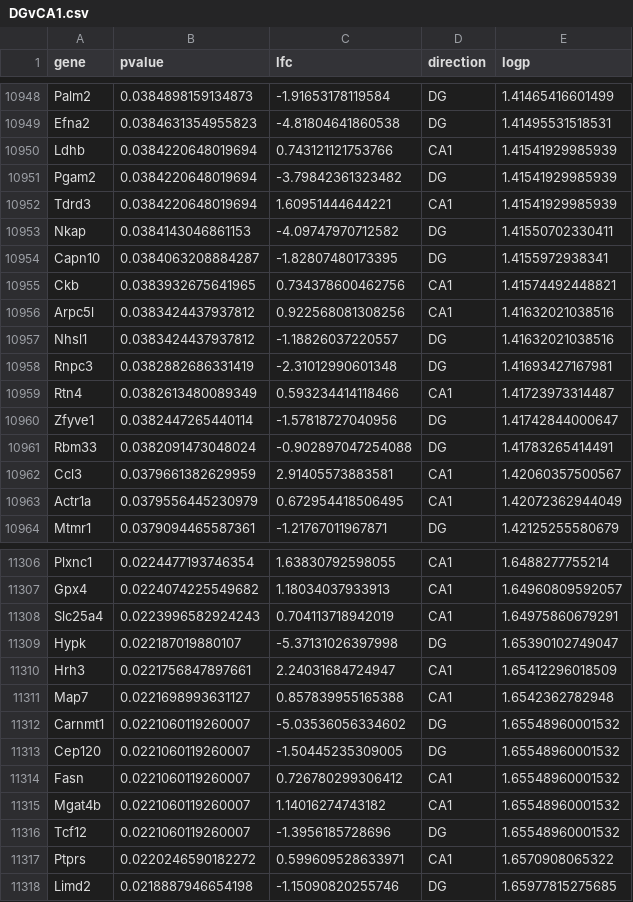
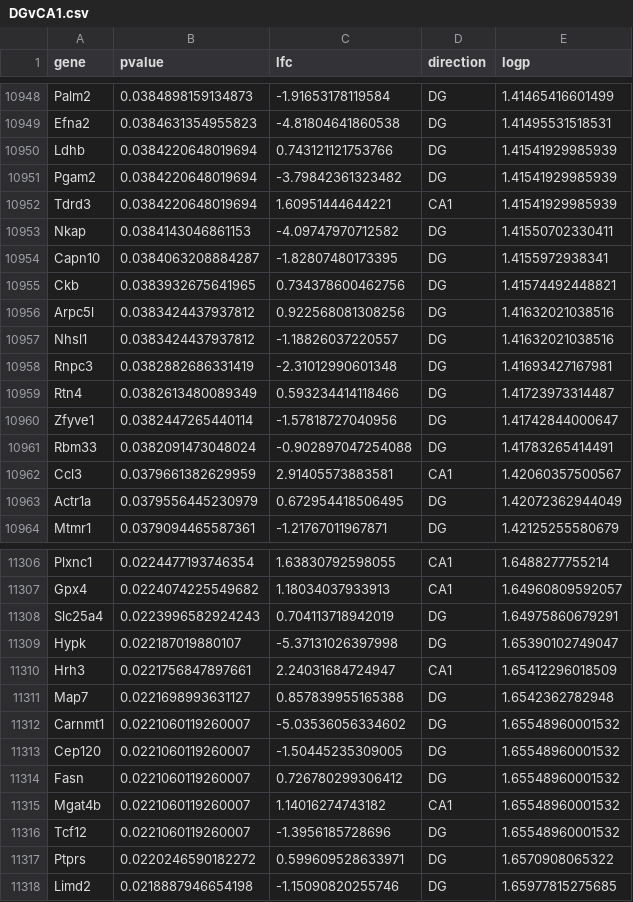
Before and after one commit to raynamharris/IntegrativeProjectWT2015, a CSV file: data/DGvCA1.csv, drawn as a sheet; only a part is shown, gaps mark what is left out; the diff covers the shown part only.

```diff
--- a/data/DGvCA1.csv
+++ b/data/DGvCA1.csv
@@ -10949,3 +10949,3 @@
 "Efna2",0.0384631354955823,-4.81804641860538,"DG",1.41495531518531
-"Ldhb",0.0384220648019694,0.743121121753766,"CA1",1.41541929985939
+"Ldhb",0.0384220648019694,0.743121121753766,"DG",1.41541929985939
 "Pgam2",0.0384220648019694,-3.79842361323482,"DG",1.41541929985939
@@ -10954,7 +10954,7 @@
 "Capn10",0.0384063208884287,-1.82807480173395,"DG",1.4155972938341
-"Ckb",0.0383932675641965,0.734378600462756,"CA1",1.41574492448821
-"Arpc5l",0.0383424437937812,0.922568081308256,"CA1",1.41632021038516
+"Ckb",0.0383932675641965,0.734378600462756,"DG",1.41574492448821
+"Arpc5l",0.0383424437937812,0.922568081308256,"DG",1.41632021038516
 "Nhsl1",0.0383424437937812,-1.18826037220557,"DG",1.41632021038516
 "Rnpc3",0.0382882686331419,-2.31012990601348,"DG",1.41693427167981
-"Rtn4",0.0382613480089349,0.593234414118466,"CA1",1.41723973314487
+"Rtn4",0.0382613480089349,0.593234414118466,"DG",1.41723973314487
 "Zfyve1",0.0382447265440114,-1.57818727040956,"DG",1.41742844000647
@@ -10962,3 +10962,3 @@
 "Ccl3",0.0379661382629959,2.91405573883581,"CA1",1.42060357500567
-"Actr1a",0.0379556445230979,0.672954418506495,"CA1",1.42072362944049
+"Actr1a",0.0379556445230979,0.672954418506495,"DG",1.42072362944049
 "Mtmr1",0.0379094465587361,-1.21767011967871,"DG",1.42125255580679
@@ -11307,12 +11307,12 @@
 "Gpx4",0.0224074225549682,1.18034037933913,"CA1",1.64960809592057
-"Slc25a4",0.0223996582924243,0.704113718942019,"CA1",1.64975860679291
+"Slc25a4",0.0223996582924243,0.704113718942019,"DG",1.64975860679291
 "Hypk",0.022187019880107,-5.37131026397998,"DG",1.65390102749047
 "Hrh3",0.0221756847897661,2.24031684724947,"CA1",1.65412296018509
-"Map7",0.0221698993631127,0.857839955165388,"CA1",1.6542362782948
+"Map7",0.0221698993631127,0.857839955165388,"DG",1.6542362782948
 "Carnmt1",0.0221060119260007,-5.03536056334602,"DG",1.65548960001532
 "Cep120",0.0221060119260007,-1.50445235309005,"DG",1.65548960001532
-"Fasn",0.0221060119260007,0.726780299306412,"CA1",1.65548960001532
+"Fasn",0.0221060119260007,0.726780299306412,"DG",1.65548960001532
 "Mgat4b",0.0221060119260007,1.14016274743182,"CA1",1.65548960001532
 "Tcf12",0.0221060119260007,-1.3956185728696,"DG",1.65548960001532
-"Ptprs",0.0220246590182272,0.599609528633971,"CA1",1.6570908065322
+"Ptprs",0.0220246590182272,0.599609528633971,"DG",1.6570908065322
 "Limd2",0.0218887946654198,-1.15090820255746,"DG",1.65977815275685
```
Also changed, not shown: 140 edited cells elsewhere in this file, data/CA3vCA1.csv, data/DGvCA3.csv, 9 other files.
